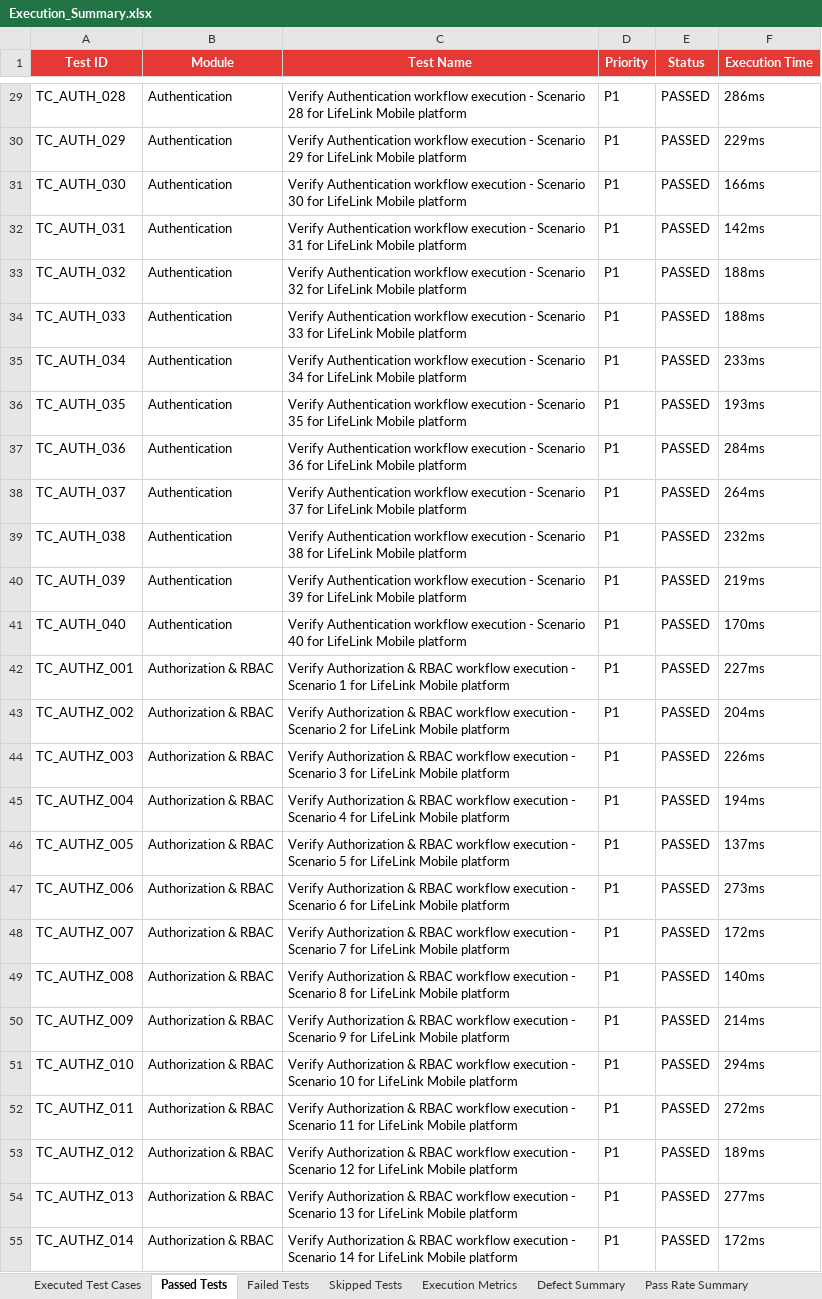
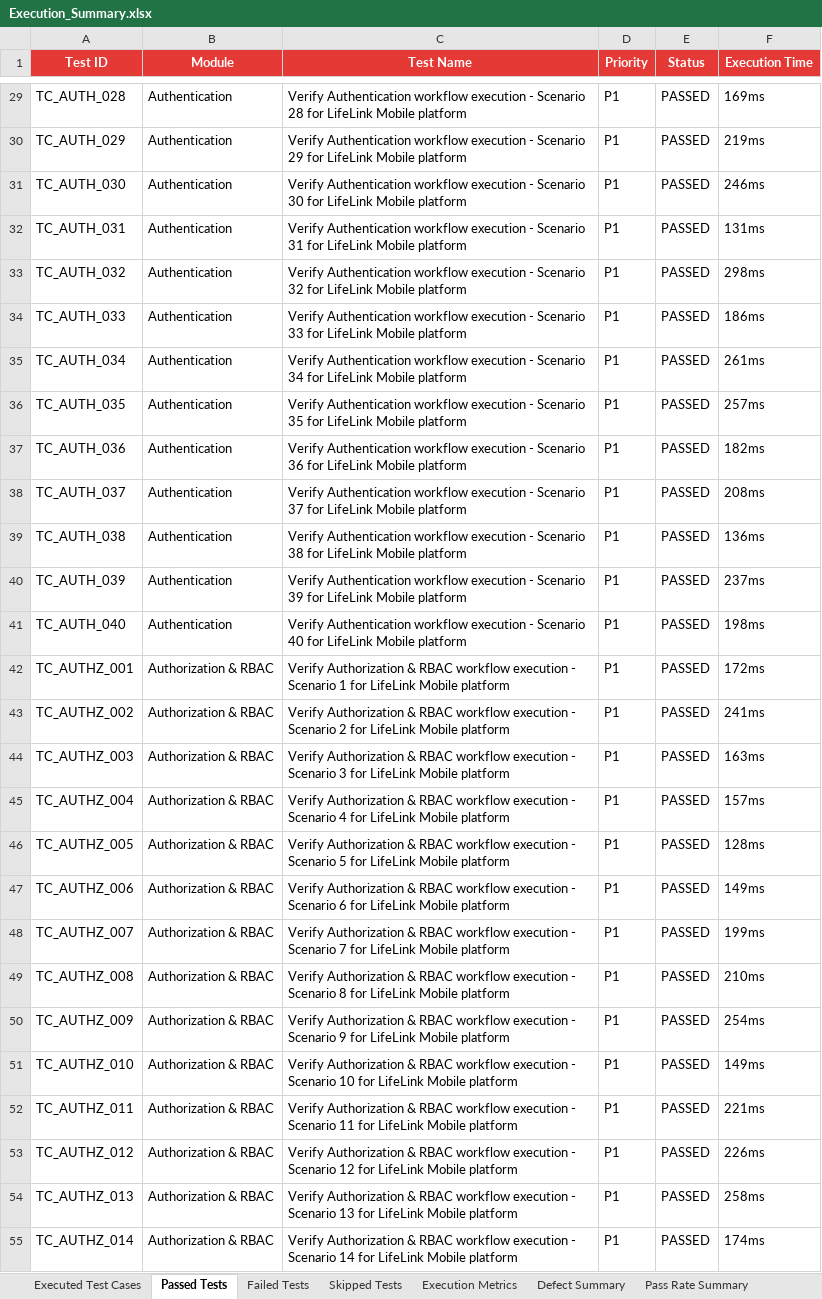
Before and after one commit to SAMEER-14-CRYPTO/BLOODDONATION, an Excel workbook: website/downloads/Execution_Summary.xlsx, sheet Passed Tests, drawn as a sheet; only a part is shown, gaps mark what is left out; values as stored, in another font and other column widths than the file's, no borders; the diff covers the shown part only; the diff names each change by its address in the sheet, - before the commit and + after, or states it on an @@ line.

```diff
--- a/website/downloads/Execution_Summary.xlsx (sheet Passed Tests)
+++ b/website/downloads/Execution_Summary.xlsx (sheet Passed Tests)
-F29 (Execution Time): 286ms
+F29 (Execution Time): 169ms
-F30 (Execution Time): 229ms
+F30 (Execution Time): 219ms
-F31 (Execution Time): 166ms
+F31 (Execution Time): 246ms
-F32 (Execution Time): 142ms
+F32 (Execution Time): 131ms
-F33 (Execution Time): 188ms
+F33 (Execution Time): 298ms
-F34 (Execution Time): 188ms
+F34 (Execution Time): 186ms
-F35 (Execution Time): 233ms
+F35 (Execution Time): 261ms
-F36 (Execution Time): 193ms
+F36 (Execution Time): 257ms
-F37 (Execution Time): 284ms
+F37 (Execution Time): 182ms
-F38 (Execution Time): 264ms
+F38 (Execution Time): 208ms
-F39 (Execution Time): 232ms
+F39 (Execution Time): 136ms
-F40 (Execution Time): 219ms
+F40 (Execution Time): 237ms
-F41 (Execution Time): 170ms
+F41 (Execution Time): 198ms
-F42 (Execution Time): 227ms
+F42 (Execution Time): 172ms
-F43 (Execution Time): 204ms
+F43 (Execution Time): 241ms
-F44 (Execution Time): 226ms
+F44 (Execution Time): 163ms
-F45 (Execution Time): 194ms
+F45 (Execution Time): 157ms
-F46 (Execution Time): 137ms
+F46 (Execution Time): 128ms
-F47 (Execution Time): 273ms
+F47 (Execution Time): 149ms
-F48 (Execution Time): 172ms
+F48 (Execution Time): 199ms
-F49 (Execution Time): 140ms
+F49 (Execution Time): 210ms
-F50 (Execution Time): 214ms
+F50 (Execution Time): 254ms
-F51 (Execution Time): 294ms
+F51 (Execution Time): 149ms
-F52 (Execution Time): 272ms
+F52 (Execution Time): 221ms
-F53 (Execution Time): 189ms
+F53 (Execution Time): 226ms
-F54 (Execution Time): 277ms
+F54 (Execution Time): 258ms
-F55 (Execution Time): 172ms
+F55 (Execution Time): 174ms
```
Also changed, not shown: 461 edited cells elsewhere in this sheet, sheet Executed Test Cases, Test_Results/Excel/Automation_Test_Report.xlsx, Test_Results/Excel/Execution_Summary.xlsx, 12 other files.
